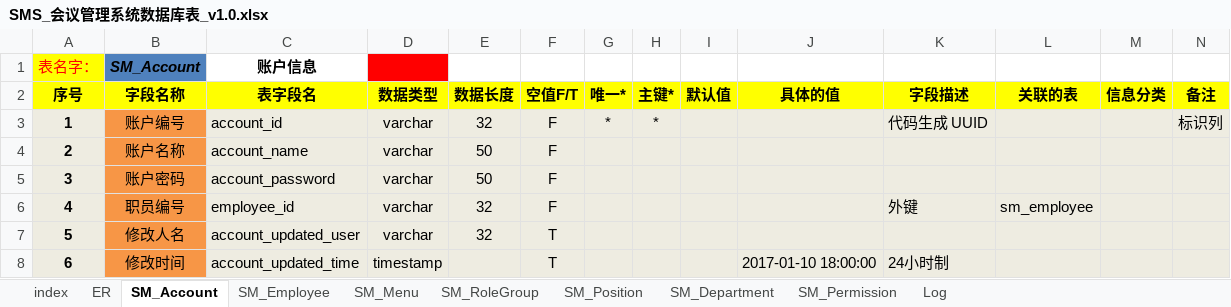
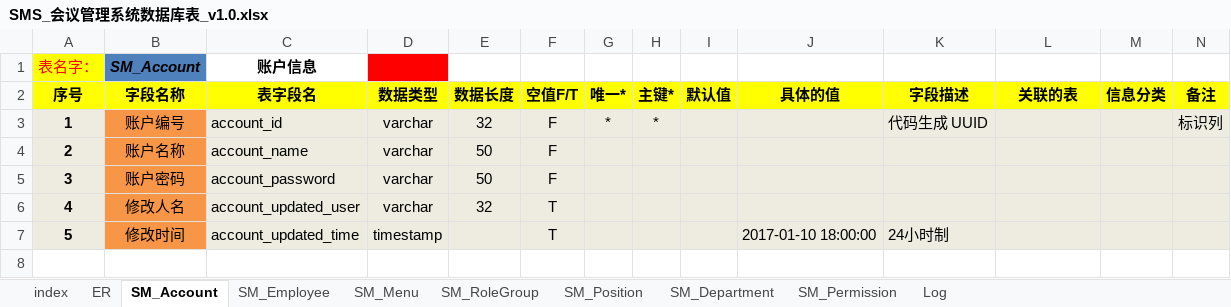
Before and after one commit to niminghui/Conference-management-system, an Excel workbook: src/main/webapp/doc/SMS_会议管理系统数据库表_v1.0.xlsx, sheet SM_Account, drawn as a sheet; values as stored, in another font and other column widths than the file's, no borders; removed rows and columns are numbered as before the commit, all else as after; the diff names each change by its address in the sheet, - before the commit and + after, or states it on an @@ line.

Commit message:
update db Excel

```diff
--- a/src/main/webapp/doc/SMS_会议管理系统数据库表_v1.0.xlsx (sheet SM_Account)
+++ b/src/main/webapp/doc/SMS_会议管理系统数据库表_v1.0.xlsx (sheet SM_Account)
-row 6: 4 | 职员编号 | employee_id | varchar | 32 | F |  |  |  |  | 外键 | sm_employee
@@ column A (序号) renumbered from row 6 down @@
```
Also changed, not shown: sheet SM_Employee.
